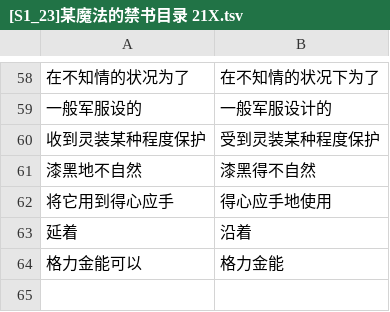
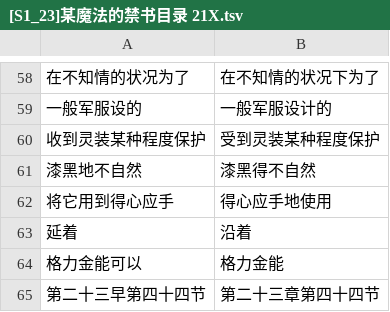
Before and after one commit to CCXXXI/index-Y, a TSV file: rules/[S1_23]某魔法的禁书目录 21X.tsv, drawn as a sheet; only a part is shown, gaps mark what is left out; the diff names each change by its address in the sheet, - before the commit and + after, or states it on an @@ line.

```diff
--- a/rules/[S1_23]某魔法的禁书目录 21X.tsv
+++ b/rules/[S1_23]某魔法的禁书目录 21X.tsv
+row 65: 第二十三早第四十四节 | 第二十三章第四十四节
```
Also changed, not shown: rules/[S1_05]某魔法的禁书目录 05X.tsv, rules/[S1_18]某魔法的禁书目录 SS2X.tsv, 9 other files.
